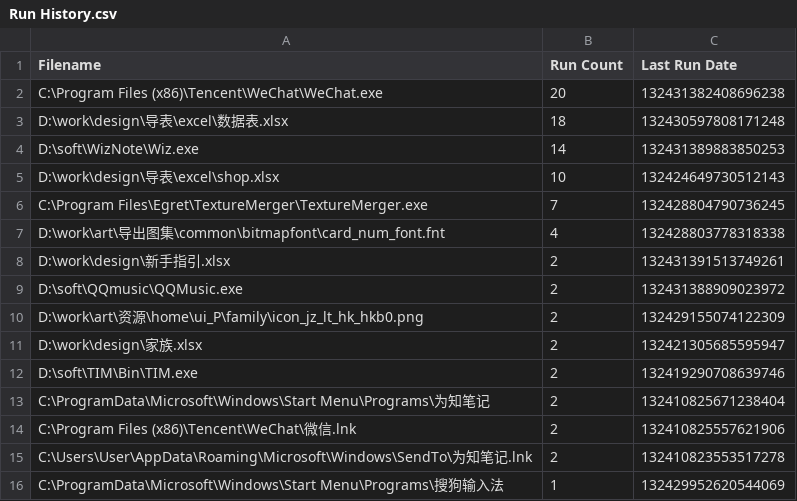
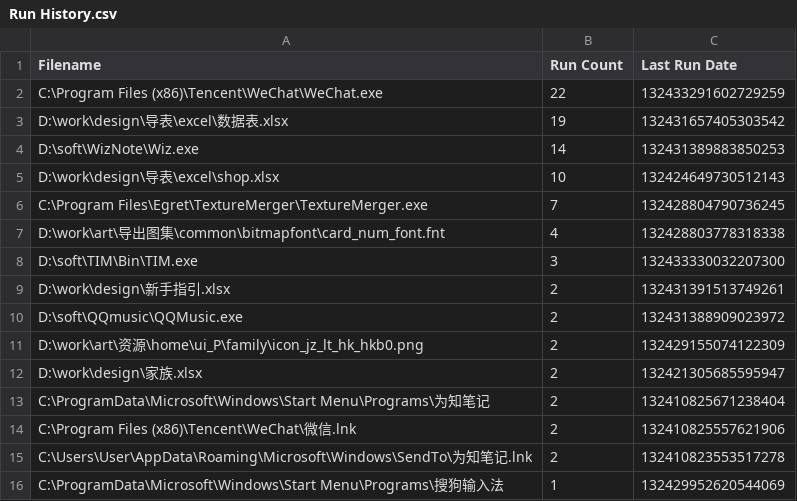
Before and after one commit to shangxianw/tools, a CSV file: Everything/Run History.csv, drawn as a sheet; only a part is shown.

```diff
--- a/Everything/Run History.csv
+++ b/Everything/Run History.csv
@@ -1,4 +1,4 @@
 Filename,Run Count,Last Run Date
-"C:\Program Files (x86)\Tencent\WeChat\WeChat.exe",20,132431382408696238
-"D:\work\design\导表\excel\数据表.xlsx",18,132430597808171248
+"C:\Program Files (x86)\Tencent\WeChat\WeChat.exe",22,132433291602729259
+"D:\work\design\导表\excel\数据表.xlsx",19,132431657405303542
 "D:\soft\WizNote\Wiz.exe",14,132431389883850253
@@ -7,2 +7,3 @@ Filename,Run Count,Last Run Date
 "D:\work\art\导出图集\common\bitmapfont\card_num_font.fnt",4,132428803778318338
+"D:\soft\TIM\Bin\TIM.exe",3,132433330032207300
 "D:\work\design\新手指引.xlsx",2,132431391513749261
@@ -11,3 +12,2 @@ Filename,Run Count,Last Run Date
 "D:\work\design\家族.xlsx",2,132421305685595947
-"D:\soft\TIM\Bin\TIM.exe",2,132419290708639746
 "C:\ProgramData\Microsoft\Windows\Start Menu\Programs\为知笔记",2,132410825671238404
```
Also changed, not shown: 4 other files.
